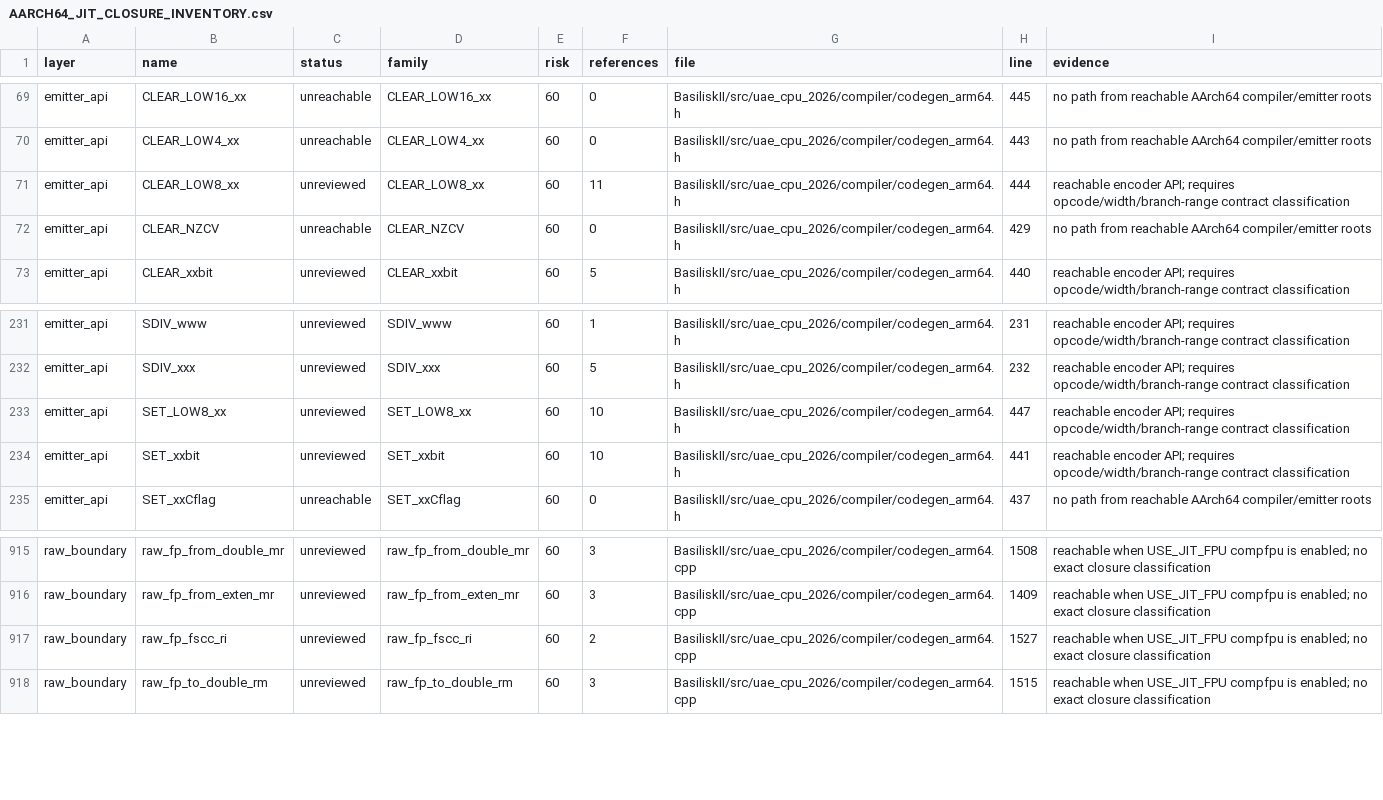
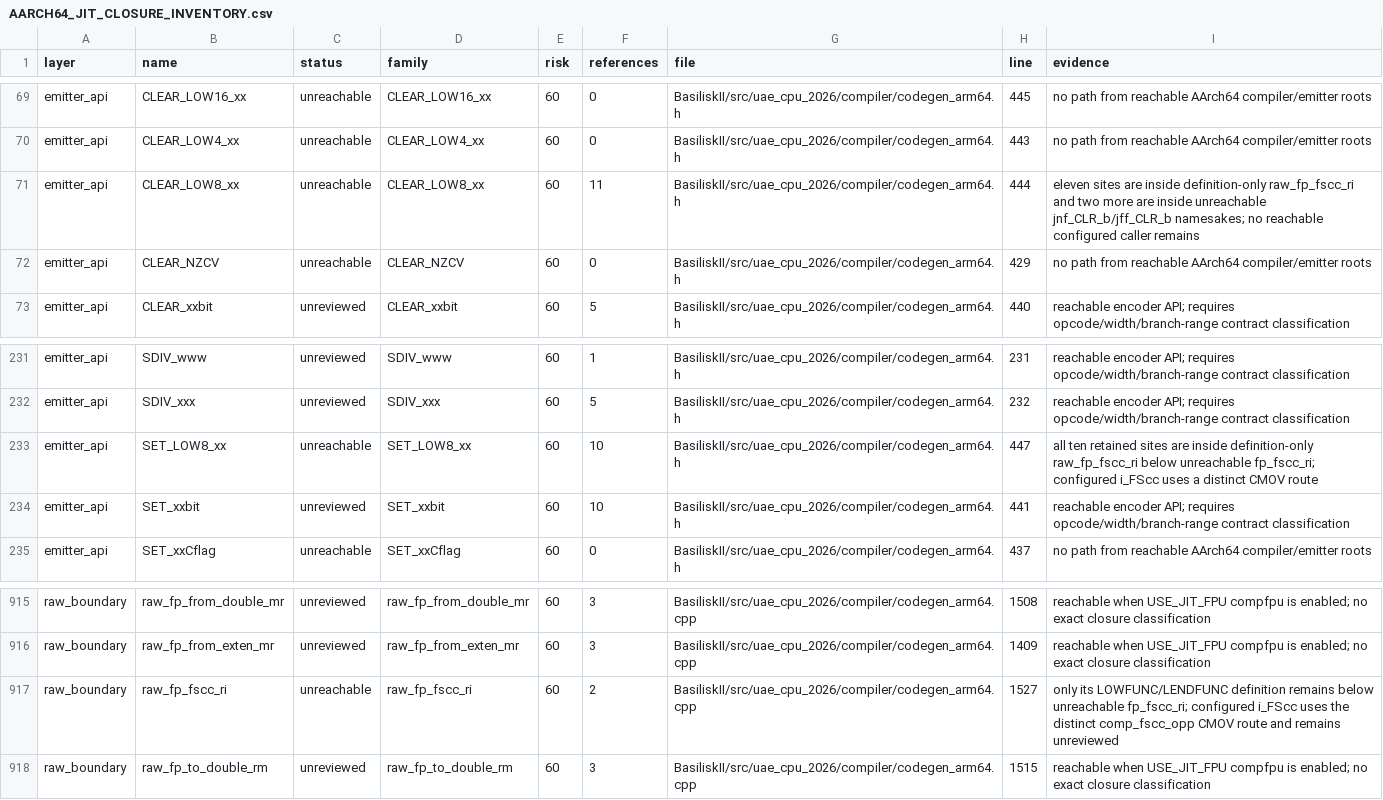
Before and after one commit to rcarmo/macemu, a CSV file: BasiliskII/docs/AARCH64_JIT_CLOSURE_INVENTORY.csv, drawn as a sheet; only a part is shown, gaps mark what is left out.

Commit message:
jit: retire legacy FScc raw chain

```diff
--- a/BasiliskII/docs/AARCH64_JIT_CLOSURE_INVENTORY.csv
+++ b/BasiliskII/docs/AARCH64_JIT_CLOSURE_INVENTORY.csv
@@ -70,3 +70,3 @@ emitter_api,CLEAR_LOW16_xx,unreachable,CLEAR_LOW16_xx,60,0,BasiliskII/src/uae_cp
 emitter_api,CLEAR_LOW4_xx,unreachable,CLEAR_LOW4_xx,60,0,BasiliskII/src/uae_cpu_2026/compiler/codegen_arm64.h,443,no path from reachable AArch64 compiler/emitter roots
-emitter_api,CLEAR_LOW8_xx,unreviewed,CLEAR_LOW8_xx,60,11,BasiliskII/src/uae_cpu_2026/compiler/codegen_arm64.h,444,reachable encoder API; requires opcode/width/branch-range contract classification
+emitter_api,CLEAR_LOW8_xx,unreachable,CLEAR_LOW8_xx,60,11,BasiliskII/src/uae_cpu_2026/compiler/codegen_arm64.h,444,eleven sites are inside definition-only raw_fp_fscc_ri and two more are inside unreachable jnf_CLR_b/jff_CLR_b namesakes; no reachable configured caller remains
 emitter_api,CLEAR_NZCV,unreachable,CLEAR_NZCV,60,0,BasiliskII/src/uae_cpu_2026/compiler/codegen_arm64.h,429,no path from reachable AArch64 compiler/emitter roots
@@ -232,3 +232,3 @@ emitter_api,SDIV_www,unreviewed,SDIV_www,60,1,BasiliskII/src/uae_cpu_2026/compil
 emitter_api,SDIV_xxx,unreviewed,SDIV_xxx,60,5,BasiliskII/src/uae_cpu_2026/compiler/codegen_arm64.h,232,reachable encoder API; requires opcode/width/branch-range contract classification
-emitter_api,SET_LOW8_xx,unreviewed,SET_LOW8_xx,60,10,BasiliskII/src/uae_cpu_2026/compiler/codegen_arm64.h,447,reachable encoder API; requires opcode/width/branch-range contract classification
+emitter_api,SET_LOW8_xx,unreachable,SET_LOW8_xx,60,10,BasiliskII/src/uae_cpu_2026/compiler/codegen_arm64.h,447,all ten retained sites are inside definition-only raw_fp_fscc_ri below unreachable fp_fscc_ri; configured i_FScc uses a distinct CMOV route
 emitter_api,SET_xxbit,unreviewed,SET_xxbit,60,10,BasiliskII/src/uae_cpu_2026/compiler/codegen_arm64.h,441,reachable encoder API; requires opcode/width/branch-range contract classification
@@ -916,3 +916,3 @@ raw_boundary,raw_fp_from_double_mr,unreviewed,raw_fp_from_double_mr,60,3,Basilis
 raw_boundary,raw_fp_from_exten_mr,unreviewed,raw_fp_from_exten_mr,60,3,BasiliskII/src/uae_cpu_2026/compiler/codegen_arm64.cpp,1409,reachable when USE_JIT_FPU compfpu is enabled; no exact closure classification
-raw_boundary,raw_fp_fscc_ri,unreviewed,raw_fp_fscc_ri,60,2,BasiliskII/src/uae_cpu_2026/compiler/codegen_arm64.cpp,1527,reachable when USE_JIT_FPU compfpu is enabled; no exact closure classification
+raw_boundary,raw_fp_fscc_ri,unreachable,raw_fp_fscc_ri,60,2,BasiliskII/src/uae_cpu_2026/compiler/codegen_arm64.cpp,1527,only its LOWFUNC/LENDFUNC definition remains below unreachable fp_fscc_ri; configured i_FScc uses the distinct comp_fscc_opp CMOV route and remains unreviewed
 raw_boundary,raw_fp_to_double_rm,unreviewed,raw_fp_to_double_rm,60,3,BasiliskII/src/uae_cpu_2026/compiler/codegen_arm64.cpp,1515,reachable when USE_JIT_FPU compfpu is enabled; no exact closure classification
```
Also changed, not shown: 6 other files.
